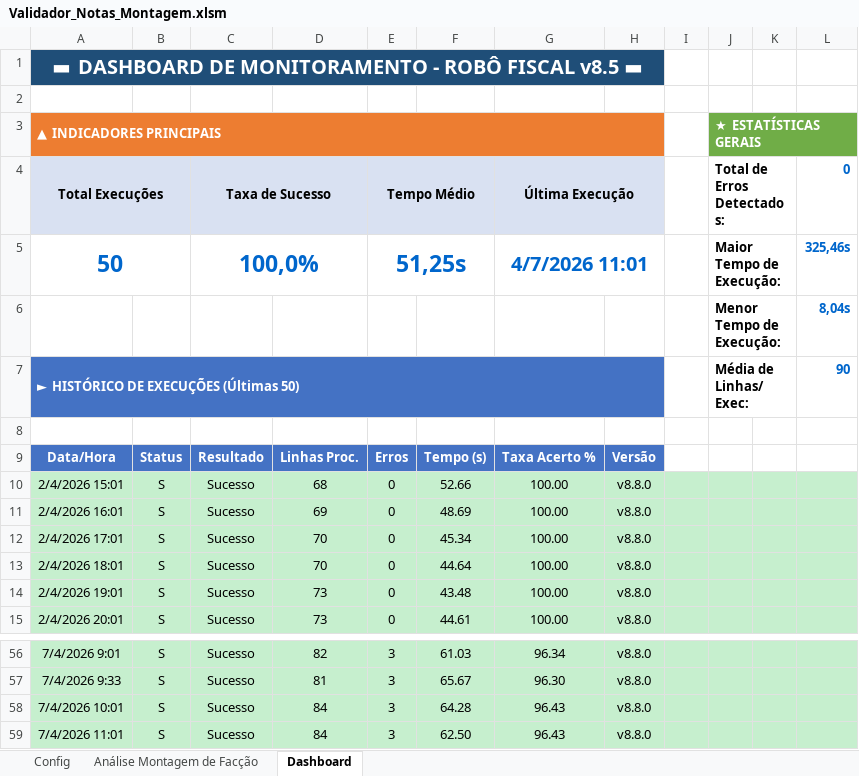
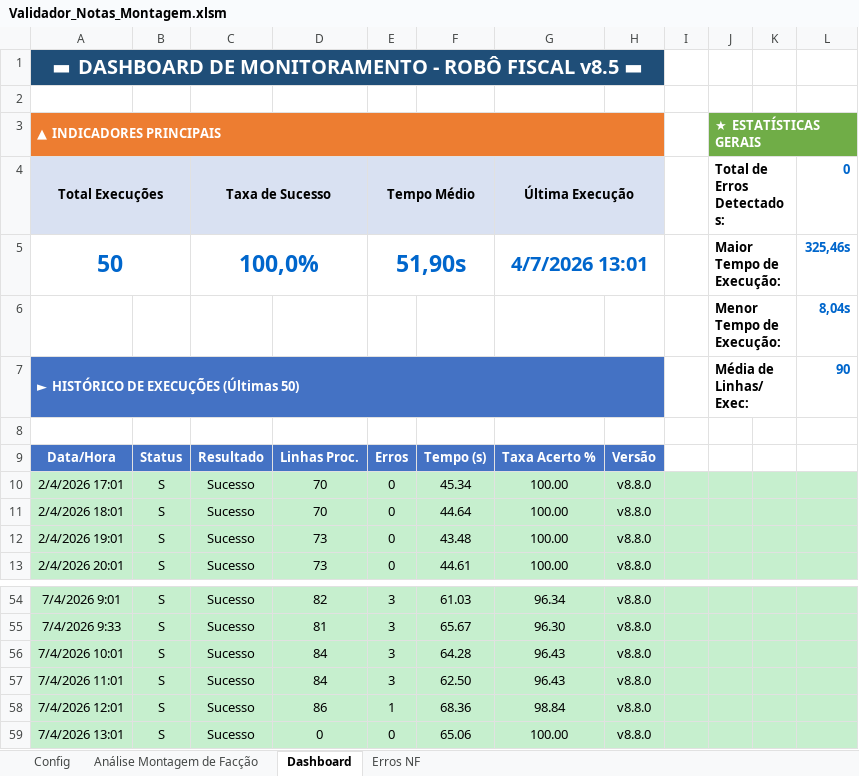
Before and after one commit to GabrielDiasNN/Automacoes-CR, an Excel workbook: Montagem de Terceirizados/Validador_Notas_Montagem.xlsm, sheet Dashboard, drawn as a sheet; only a part is shown, gaps mark what is left out; values as stored, in another font and other column widths than the file's, no borders; charts and pictures not drawn; removed rows and columns are numbered as before the commit, all else as after; the diff names each change by its address in the sheet, - before the commit and + after, or states it on an @@ line.

Commit message:
fix(Montagem): corrigir ActiveSheet contaminado por 'Erros NF' e melhorar ReenviarAlertaErros
Causa identificada no log das 13:00: ValidarNotasFiscais rodou na aba 'Erros NF'
em vez da aba de dados Oracle, gerando 'Colunas obrigatorias ausentes' e zerando
as notificacoes. O XLSM havia sido salvo na execucao das 12:01 com 'Erros NF'
como ActiveSheet (GerarAbaErrosParaAnalise usava Worksheets.Add sem restaurar a
aba original).

Fixes VBA:
1. modNotificacaoNF - GerarAbaErrosParaAnalise: salva ActiveSheet antes de criar
   'Erros NF' e a restaura no final, evitando que o workbook seja salvo com a
   aba de relatorio como aba ativa.

2. modValidacaoNF - ValidarNotasFiscais: substituido fallback ActiveSheet por
   ResolverPlanilhaDados(), que localiza a planilha de dados via STAMP_NAMED_RANGE
   ('RoboRefreshStamp'). Tolerante a cenarios onde ActiveSheet nao e a sheet Oracle.

Melhoria ReenviarAlertaErros.ps1 (v2.0):
- Adicionado -KeepCache para preservar cache e usar logica de delta normal.
- Analise semantica do log apos execucao: detecta email enviado, idempotencia,
  estado inalterado, falha definitiva de email, erros VBA internos.
- Exibe as novas linhas do log VBA no terminal para diagnostico imediato.
- Codigos de saida distintos por categoria de resultado (0/5/6/7/8/9).

```diff
--- a/Montagem de Terceirizados/Validador_Notas_Montagem.xlsm (sheet Dashboard)
+++ b/Montagem de Terceirizados/Validador_Notas_Montagem.xlsm (sheet Dashboard)
+sheet tab: Erros NF
-E5 (Tempo Médio): 51,25s
+E5 (Tempo Médio): 51,90s
-G5 (Última Execução): 4/7/2026 11:01
+G5 (Última Execução): 4/7/2026 13:01
-row 10: 2/4/2026 15:01 | S | Sucesso | 68 | 0 | 52.66 | 100.00 | v8.8.0
-row 11: 2/4/2026 16:01 | S | Sucesso | 69 | 0 | 48.69 | 100.00 | v8.8.0
+row 58: 7/4/2026 12:01 | S | Sucesso | 86 | 1 | 68.36 | 98.84 | v8.8.0
+row 59: 7/4/2026 13:01 | S | Sucesso | 0 | 0 | 65.06 | 100.00 | v8.8.0
```
Also changed, not shown: sheet Análise Montagem de Facção, charts or pictures, 3 other files.
